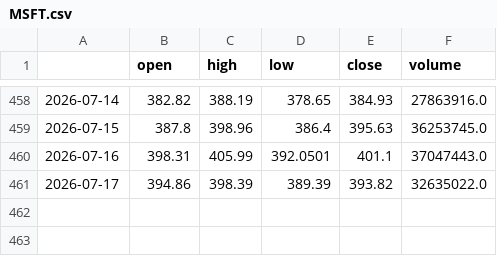
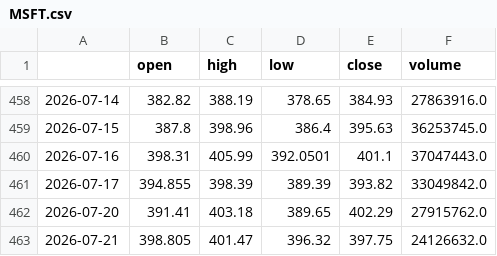
Before and after one commit to rparker1/strategy-dashboard, a CSV file: data/MSFT.csv, drawn as a sheet; only a part is shown, gaps mark what is left out.

```diff
--- a/data/MSFT.csv
+++ b/data/MSFT.csv
@@ -460,2 +460,4 @@
 2026-07-16,398.31,405.99,392.0501,401.1,37047443.0
-2026-07-17,394.86,398.39,389.39,393.82,32635022.0
+2026-07-17,394.855,398.39,389.39,393.82,33049842.0
+2026-07-20,391.41,403.18,389.65,402.29,27915762.0
+2026-07-21,398.805,401.47,396.32,397.75,24126632.0
```
Also changed, not shown: data/AAPL.csv, data/BTCUSD.csv, 7 other files.
